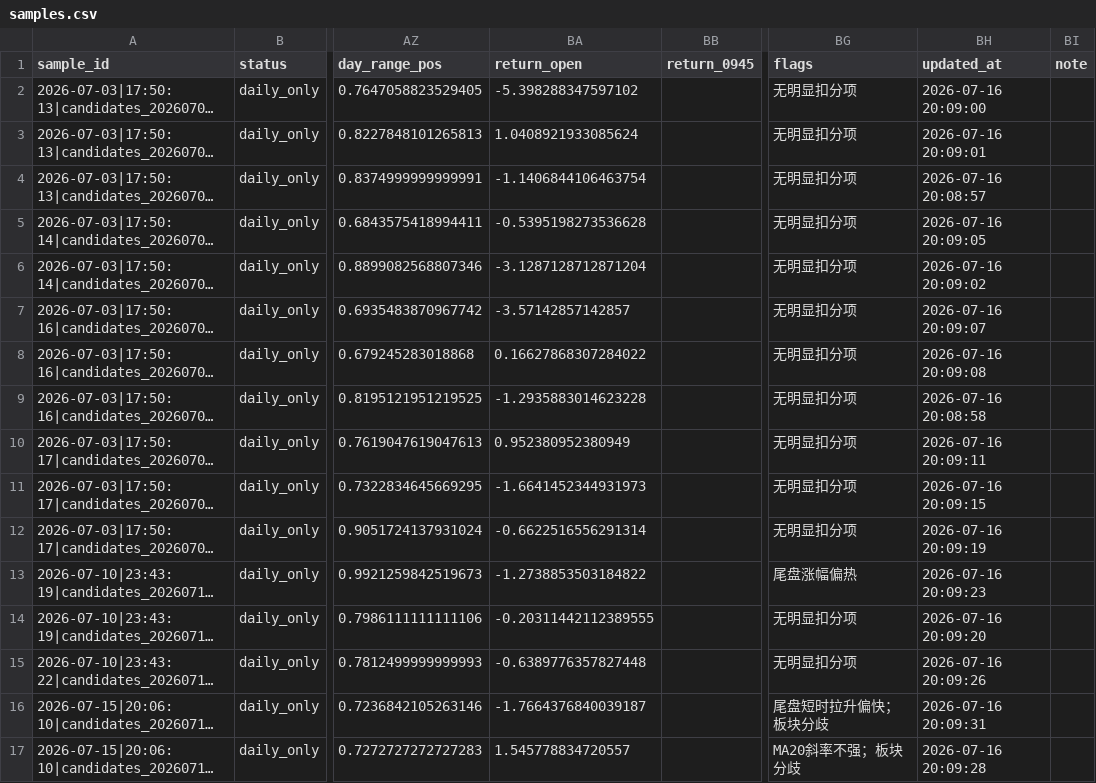
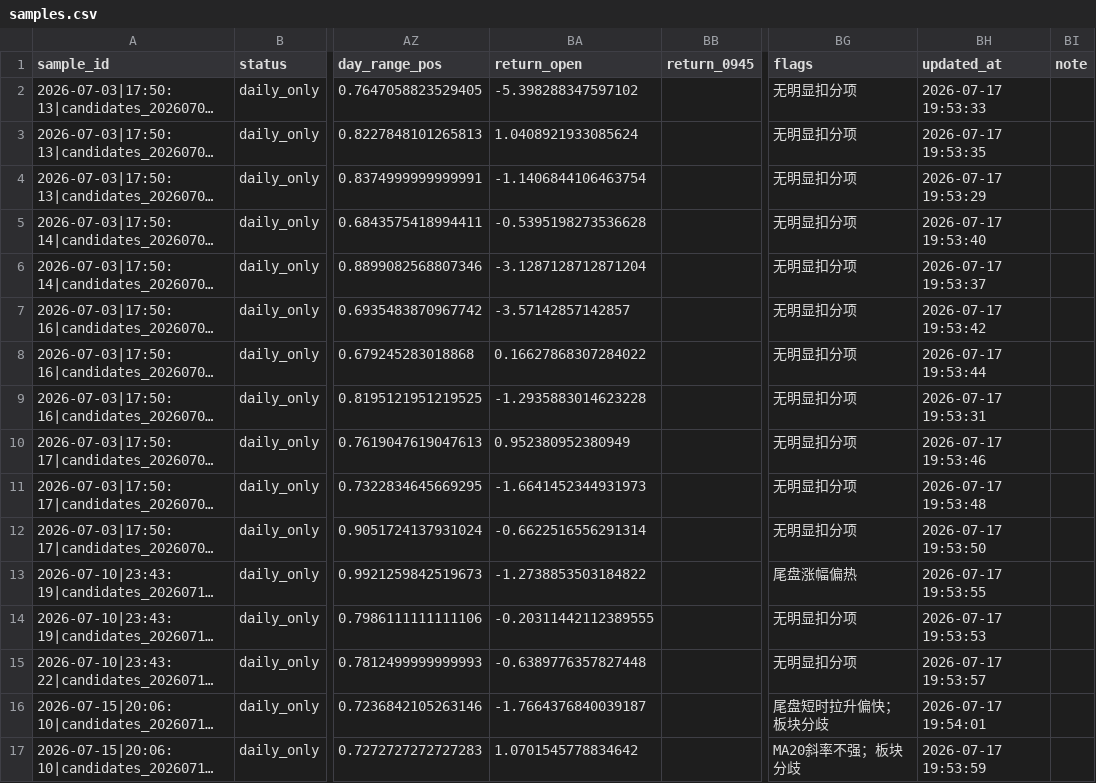
Before and after one commit to nownow123/daily_analysis, a CSV file: a_share_tail_picker/learning/samples.csv, drawn as a sheet; only a part is shown, gaps mark what is left out; long unchanged cells end in …; the diff names each change by its address in the sheet, - before the commit and + after, or states it on an @@ line.

```diff
--- a/a_share_tail_picker/learning/samples.csv
+++ b/a_share_tail_picker/learning/samples.csv
-BH2 (updated_at): 2026-07-16 20:09:00
+BH2 (updated_at): 2026-07-17 19:53:33
-BH3 (updated_at): 2026-07-16 20:09:01
+BH3 (updated_at): 2026-07-17 19:53:35
-BH4 (updated_at): 2026-07-16 20:08:57
+BH4 (updated_at): 2026-07-17 19:53:29
-BH5 (updated_at): 2026-07-16 20:09:05
+BH5 (updated_at): 2026-07-17 19:53:40
-BH6 (updated_at): 2026-07-16 20:09:02
+BH6 (updated_at): 2026-07-17 19:53:37
-BH7 (updated_at): 2026-07-16 20:09:07
+BH7 (updated_at): 2026-07-17 19:53:42
-BH8 (updated_at): 2026-07-16 20:09:08
+BH8 (updated_at): 2026-07-17 19:53:44
-BH9 (updated_at): 2026-07-16 20:08:58
+BH9 (updated_at): 2026-07-17 19:53:31
-BH10 (updated_at): 2026-07-16 20:09:11
+BH10 (updated_at): 2026-07-17 19:53:46
-BH11 (updated_at): 2026-07-16 20:09:15
+BH11 (updated_at): 2026-07-17 19:53:48
-BH12 (updated_at): 2026-07-16 20:09:19
+BH12 (updated_at): 2026-07-17 19:53:50
-BH13 (updated_at): 2026-07-16 20:09:23
+BH13 (updated_at): 2026-07-17 19:53:55
-BH14 (updated_at): 2026-07-16 20:09:20
+BH14 (updated_at): 2026-07-17 19:53:53
-BH15 (updated_at): 2026-07-16 20:09:26
+BH15 (updated_at): 2026-07-17 19:53:57
-BH16 (updated_at): 2026-07-16 20:09:31
+BH16 (updated_at): 2026-07-17 19:54:01
-BA17 (return_open): 1.545778834720557
+BA17 (return_open): 1.0701545778834642
-BH17 (updated_at): 2026-07-16 20:09:28
+BH17 (updated_at): 2026-07-17 19:53:59
```
Also changed, not shown: 5 other files.
